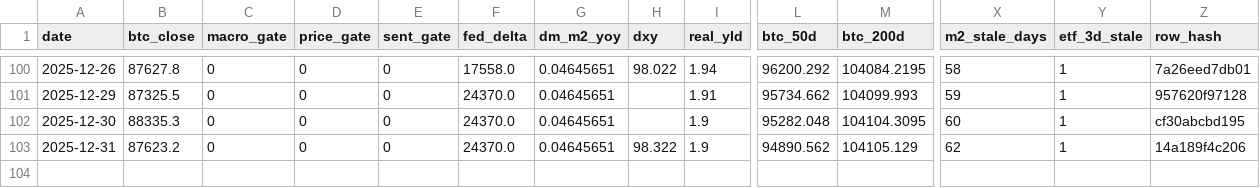
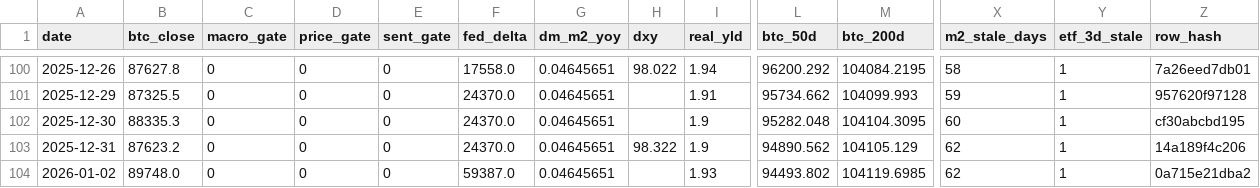
Before and after one commit to matthewprotti/btc_macro_agent_v2.py, a CSV file: track.csv, drawn as a sheet; only a part is shown, gaps mark what is left out; rows hold the shown columns only; the diff names each change by its address in the sheet, - before the commit and + after, or states it on an @@ line.

```diff
--- a/track.csv
+++ b/track.csv
+row 104: 2026-01-02 | 89748.0 | 0 | 0 | 0 | 59387.0 | 0.04645651 |  | 1.93 | 94493.802 | 104119.6985 | 62 | 1 | 0a715e21dba2
```
Also changed, not shown: data/BTCUSD.csv, data/REALYLD.csv, 2 other files.
